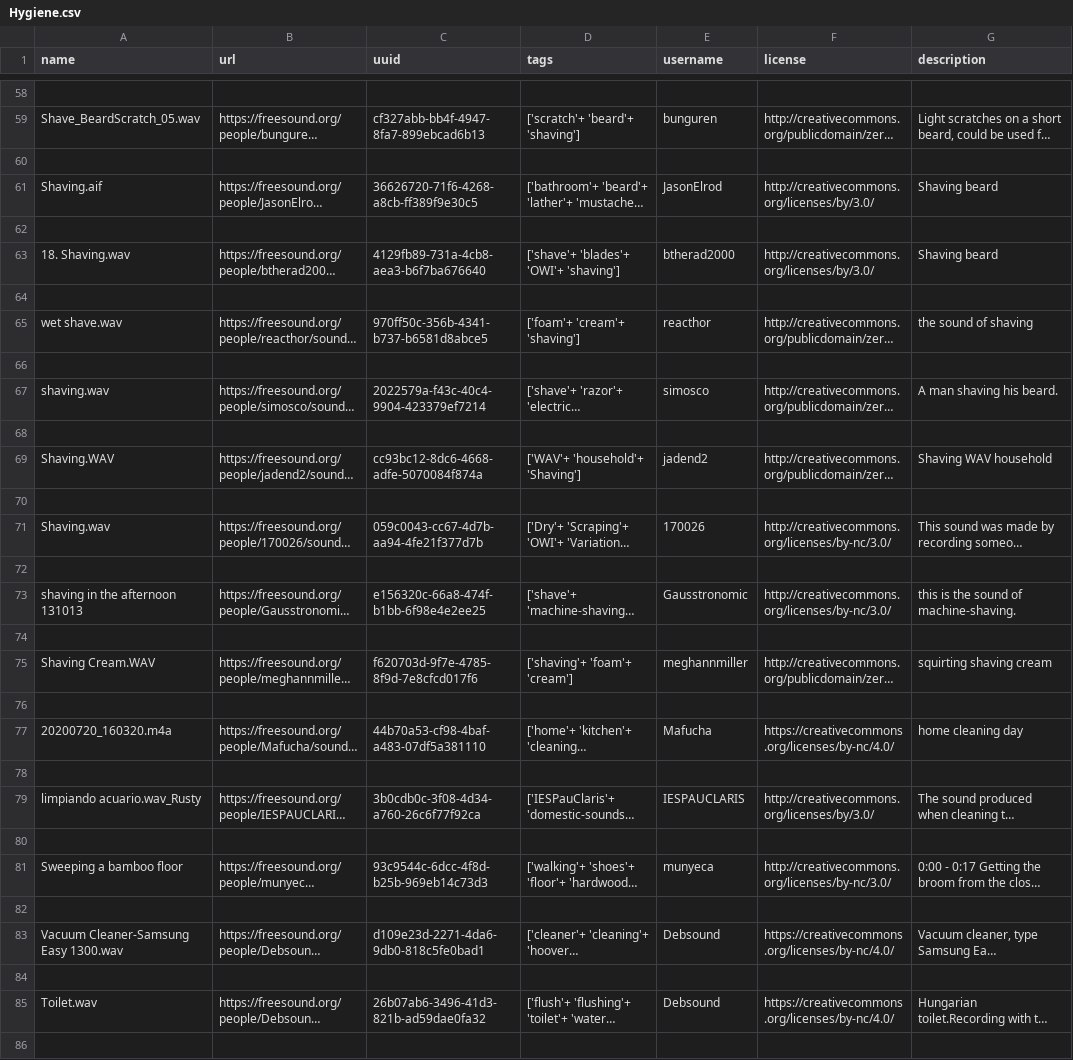
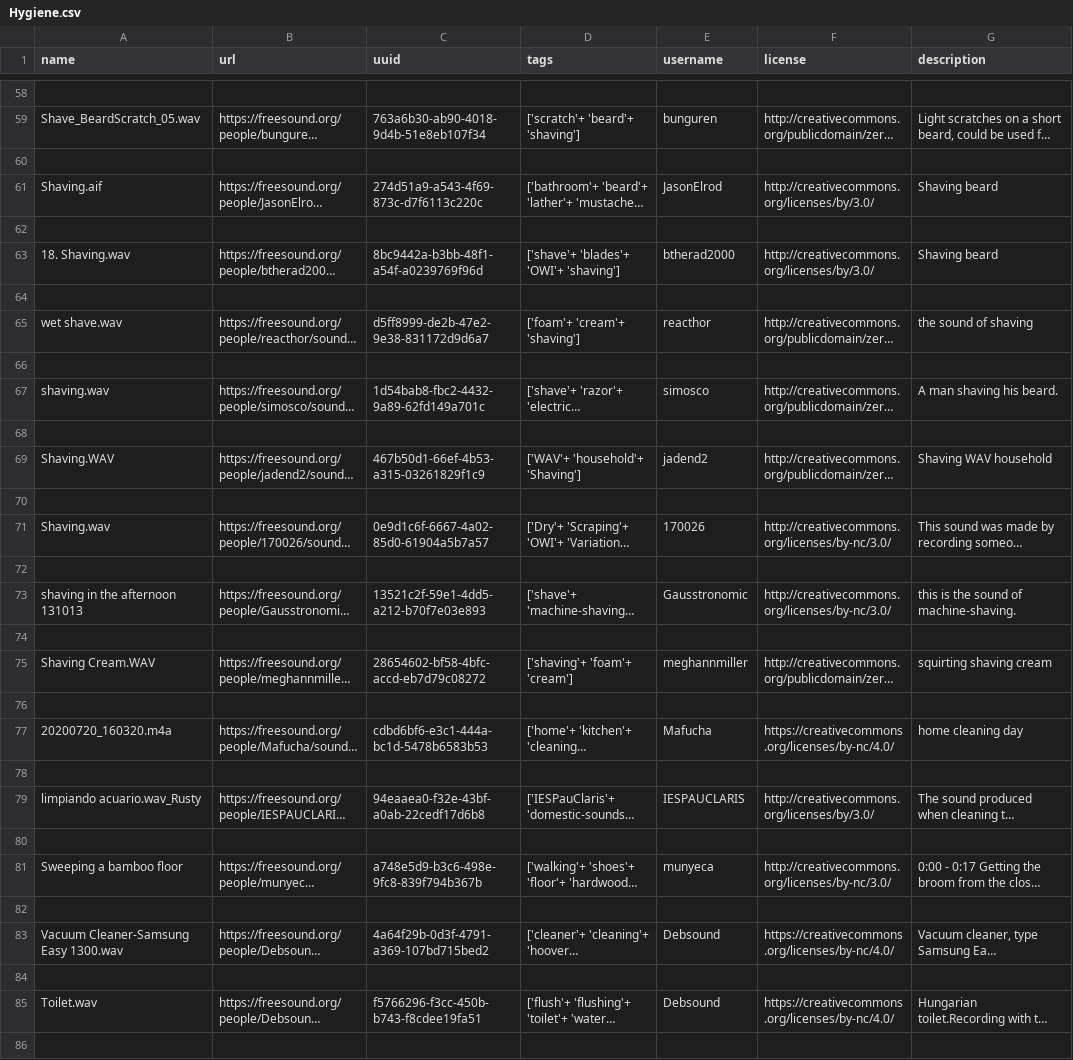
Before and after one commit to dllliu/SoundDatasetMaker, a CSV file: Metadata/Hygiene.csv, drawn as a sheet; only a part is shown, gaps mark what is left out; long unchanged cells end in …; the diff covers the shown part only; the diff names each change by its address in the sheet, - before the commit and + after, or states it on an @@ line.

```diff
--- a/Metadata/Hygiene.csv
+++ b/Metadata/Hygiene.csv
-C59 (uuid): cf327abb-bb4f-4947-8fa7-899ebcad6b13
+C59 (uuid): 763a6b30-ab90-4018-9d4b-51e8eb107f34
-C61 (uuid): 36626720-71f6-4268-a8cb-ff389f9e30c5
+C61 (uuid): 274d51a9-a543-4f69-873c-d7f6113c220c
-C63 (uuid): 4129fb89-731a-4cb8-aea3-b6f7ba676640
+C63 (uuid): 8bc9442a-b3bb-48f1-a54f-a0239769f96d
-C65 (uuid): 970ff50c-356b-4341-b737-b6581d8abce5
+C65 (uuid): d5ff8999-de2b-47e2-9e38-831172d9d6a7
-C67 (uuid): 2022579a-f43c-40c4-9904-423379ef7214
+C67 (uuid): 1d54bab8-fbc2-4432-9a89-62fd149a701c
-C69 (uuid): cc93bc12-8dc6-4668-adfe-5070084f874a
+C69 (uuid): 467b50d1-66ef-4b53-a315-03261829f1c9
-C71 (uuid): 059c0043-cc67-4d7b-aa94-4fe21f377d7b
+C71 (uuid): 0e9d1c6f-6667-4a02-85d0-61904a5b7a57
-C73 (uuid): e156320c-66a8-474f-b1bb-6f98e4e2ee25
+C73 (uuid): 13521c2f-59e1-4dd5-a212-b70f7e03e893
-C75 (uuid): f620703d-9f7e-4785-8f9d-7e8cfcd017f6
+C75 (uuid): 28654602-bf58-4bfc-accd-eb7d79c08272
-C77 (uuid): 44b70a53-cf98-4baf-a483-07df5a381110
+C77 (uuid): cdbd6bf6-e3c1-444a-bc1d-5478b6583b53
-C79 (uuid): 3b0cdb0c-3f08-4d34-a760-26c6f77f92ca
+C79 (uuid): 94eaaea0-f32e-43bf-a0ab-22cedf17d6b8
-C81 (uuid): 93c9544c-6dcc-4f8d-b25b-969eb14c73d3
+C81 (uuid): a748e5d9-b3c6-498e-9fc8-839f794b367b
-C83 (uuid): d109e23d-2271-4da6-9db0-818c5fe0bad1
+C83 (uuid): 4a64f29b-0d3f-4791-a369-107bd715bed2
-C85 (uuid): 26b07ab6-3496-41d3-821b-ad59dae0fa32
+C85 (uuid): f5766296-f3cc-450b-b743-f8cdee19fa51
```
Also changed, not shown: 1 added row, 1 removed row and 103 edited cells elsewhere in this file, Metadata/Cooking_Appliances.csv, Metadata/Digestive.csv, 12 other files.
